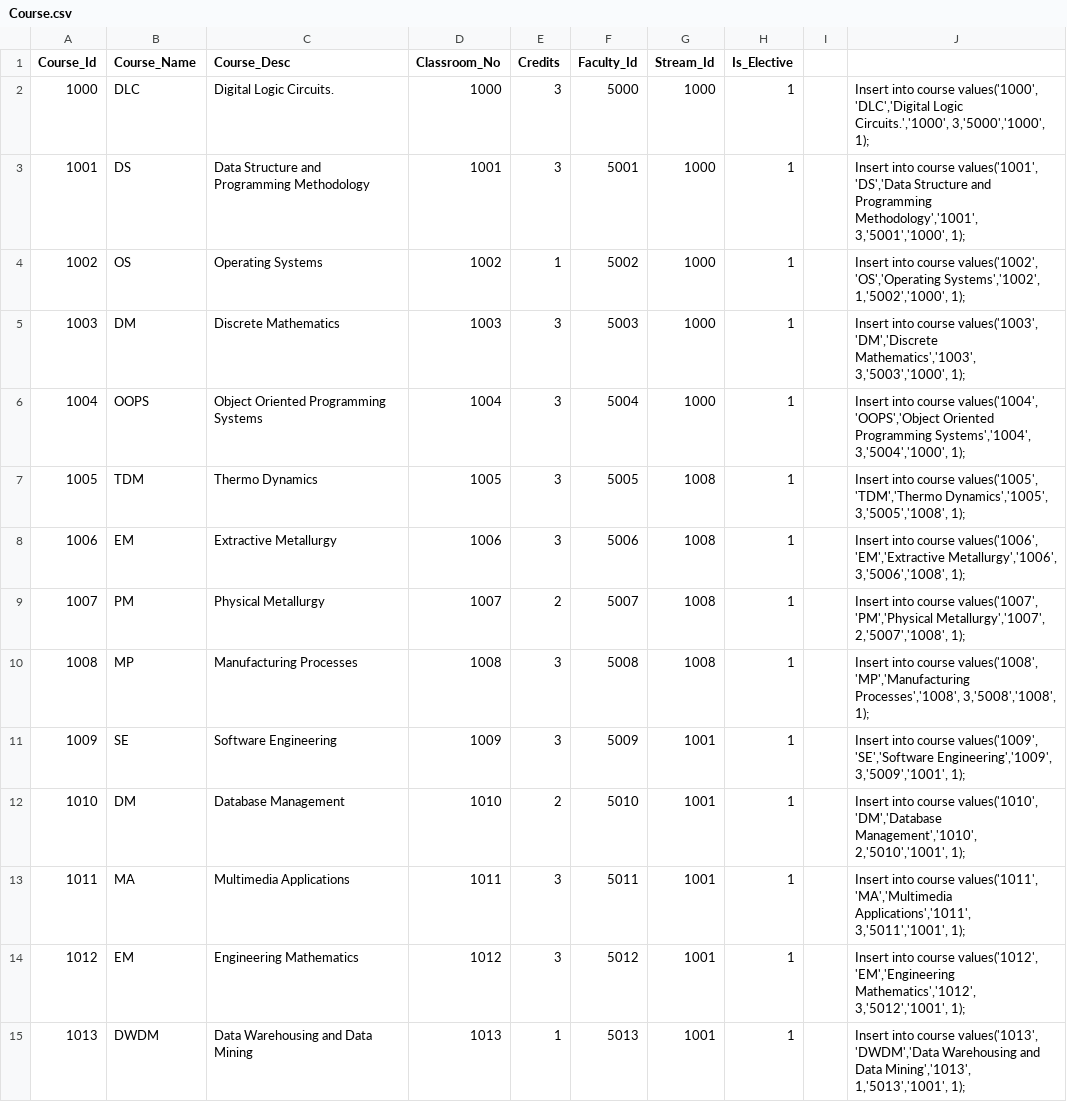
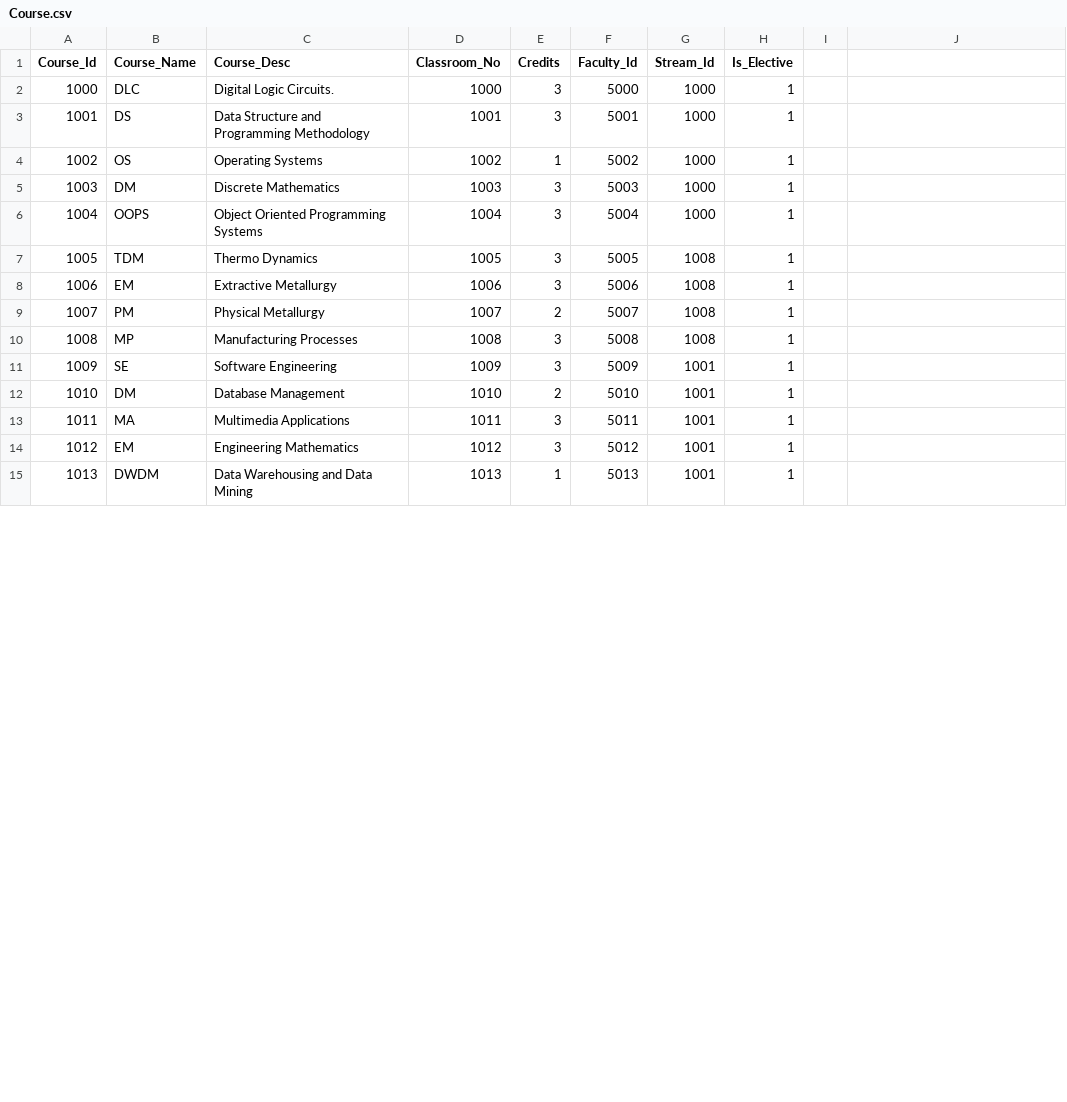
Before and after one commit to chinmay8786/dataset, a CSV file: Course.csv, drawn as a sheet; only a part is shown; the diff covers the shown part only.

Commit message:
Add files via upload

```diff
--- a/Course.csv
+++ b/Course.csv
@@ -2,14 +2,14 @@ Course_Id,Course_Name,Course_Desc,Classroom_No,Credits,Faculty_Id,Stream_Id,Is_E
-1000,DLC,Digital Logic Circuits.,1000,3,5000,1000,1,,"Insert into course values('1000', 'DLC','Digital Logic Circuits.','1000', 3,'5000','1000', 1);"
-1001,DS,Data Structure and Programming Methodology,1001,3,5001,1000,1,,"Insert into course values('1001', 'DS','Data Structure and Programming Methodology','1001', 3,'5001','1000', 1);"
-1002,OS,Operating Systems,1002,1,5002,1000,1,,"Insert into course values('1002', 'OS','Operating Systems','1002', 1,'5002','1000', 1);"
-1003,DM,Discrete Mathematics,1003,3,5003,1000,1,,"Insert into course values('1003', 'DM','Discrete Mathematics','1003', 3,'5003','1000', 1);"
-1004,OOPS,Object Oriented Programming Systems,1004,3,5004,1000,1,,"Insert into course values('1004', 'OOPS','Object Oriented Programming Systems','1004', 3,'5004','1000', 1);"
-1005,TDM,Thermo Dynamics,1005,3,5005,1008,1,,"Insert into course values('1005', 'TDM','Thermo Dynamics','1005', 3,'5005','1008', 1);"
-1006,EM,Extractive Metallurgy,1006,3,5006,1008,1,,"Insert into course values('1006', 'EM','Extractive Metallurgy','1006', 3,'5006','1008', 1);"
-1007,PM,Physical Metallurgy,1007,2,5007,1008,1,,"Insert into course values('1007', 'PM','Physical Metallurgy','1007', 2,'5007','1008', 1);"
-1008,MP,Manufacturing Processes,1008,3,5008,1008,1,,"Insert into course values('1008', 'MP','Manufacturing Processes','1008', 3,'5008','1008', 1);"
-1009,SE,Software Engineering,1009,3,5009,1001,1,,"Insert into course values('1009', 'SE','Software Engineering','1009', 3,'5009','1001', 1);"
-1010,DM,Database Management,1010,2,5010,1001,1,,"Insert into course values('1010', 'DM','Database Management','1010', 2,'5010','1001', 1);"
-1011,MA,Multimedia Applications,1011,3,5011,1001,1,,"Insert into course values('1011', 'MA','Multimedia Applications','1011', 3,'5011','1001', 1);"
-1012,EM,Engineering Mathematics,1012,3,5012,1001,1,,"Insert into course values('1012', 'EM','Engineering Mathematics','1012', 3,'5012','1001', 1);"
-1013,DWDM,Data Warehousing and Data Mining,1013,1,5013,1001,1,,"Insert into course values('1013', 'DWDM','Data Warehousing and Data Mining','1013', 1,'5013','1001', 1);"
+1000,DLC,Digital Logic Circuits.,1000,3,5000,1000,1
+1001,DS,Data Structure and Programming Methodology,1001,3,5001,1000,1
+1002,OS,Operating Systems,1002,1,5002,1000,1
+1003,DM,Discrete Mathematics,1003,3,5003,1000,1
+1004,OOPS,Object Oriented Programming Systems,1004,3,5004,1000,1
+1005,TDM,Thermo Dynamics,1005,3,5005,1008,1
+1006,EM,Extractive Metallurgy,1006,3,5006,1008,1
+1007,PM,Physical Metallurgy,1007,2,5007,1008,1
+1008,MP,Manufacturing Processes,1008,3,5008,1008,1
+1009,SE,Software Engineering,1009,3,5009,1001,1
+1010,DM,Database Management,1010,2,5010,1001,1
+1011,MA,Multimedia Applications,1011,3,5011,1001,1
+1012,EM,Engineering Mathematics,1012,3,5012,1001,1
+1013,DWDM,Data Warehousing and Data Mining,1013,1,5013,1001,1
```
Also changed, not shown: 16 edited cells elsewhere in this file.
